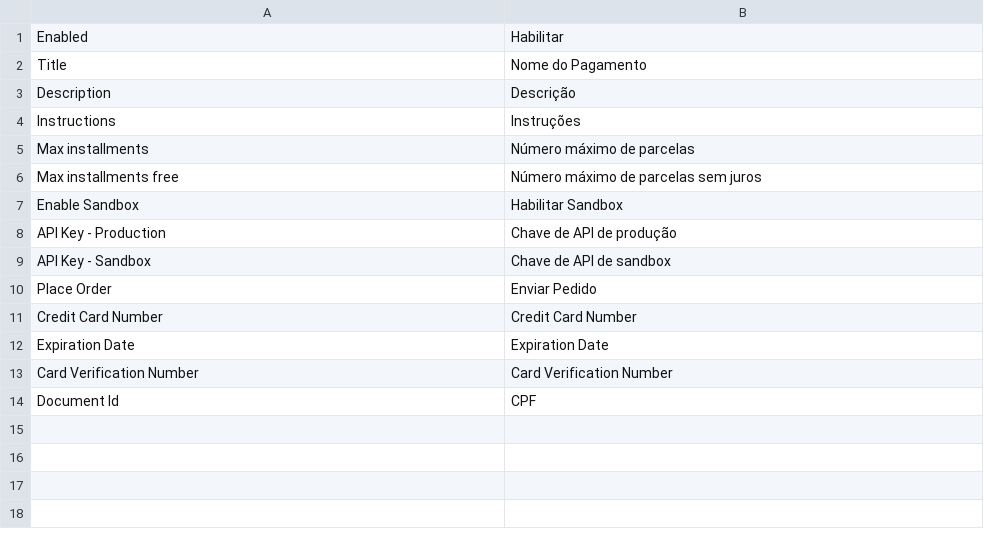
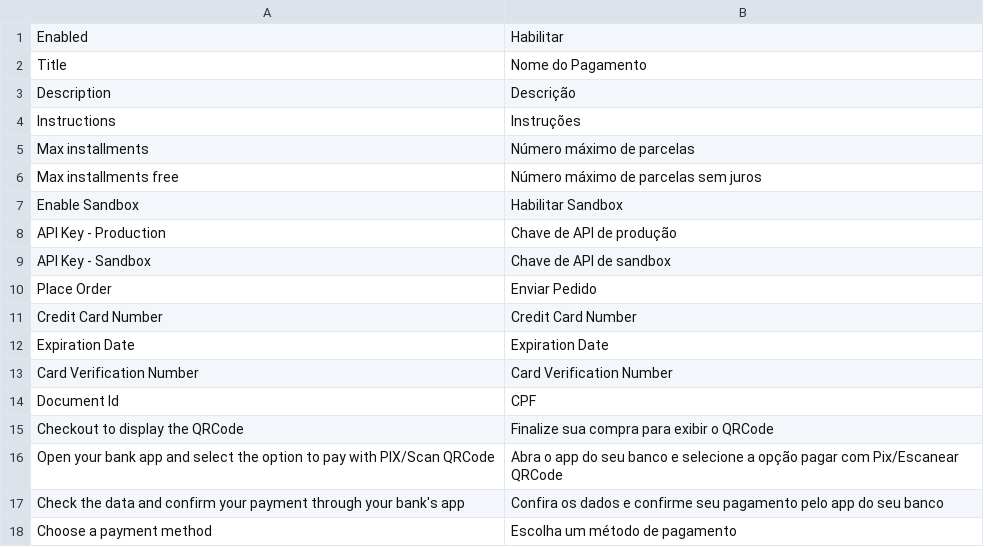
Before and after one commit to cloudwalk/infinitepay-magento2-plugin, a CSV file: i18n/pt_BR.csv, drawn as a sheet; the diff names each change by its address in the sheet, - before the commit and + after, or states it on an @@ line.

```diff
--- a/i18n/pt_BR.csv
+++ b/i18n/pt_BR.csv
+row 15: Checkout to display the QRCode | Finalize sua compra para exibir o QRCode
+row 16: Open your bank app and select the option to pay with PIX/Scan QRCode | Abra o app do seu banco e selecione a opção pagar com Pix/Escanear QRCode
+row 17: Check the data and confirm your payment through your bank's app | Confira os dados e confirme seu pagamento pelo app do seu banco
+row 18: Choose a payment method | Escolha um método de pagamento
```
Also changed, not shown: i18n/en_US.csv, 10 other files.
